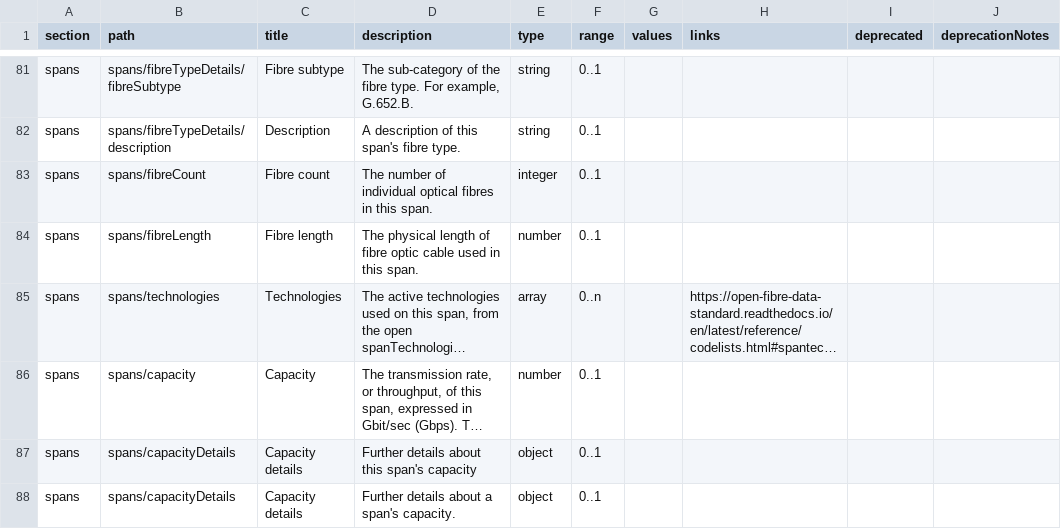
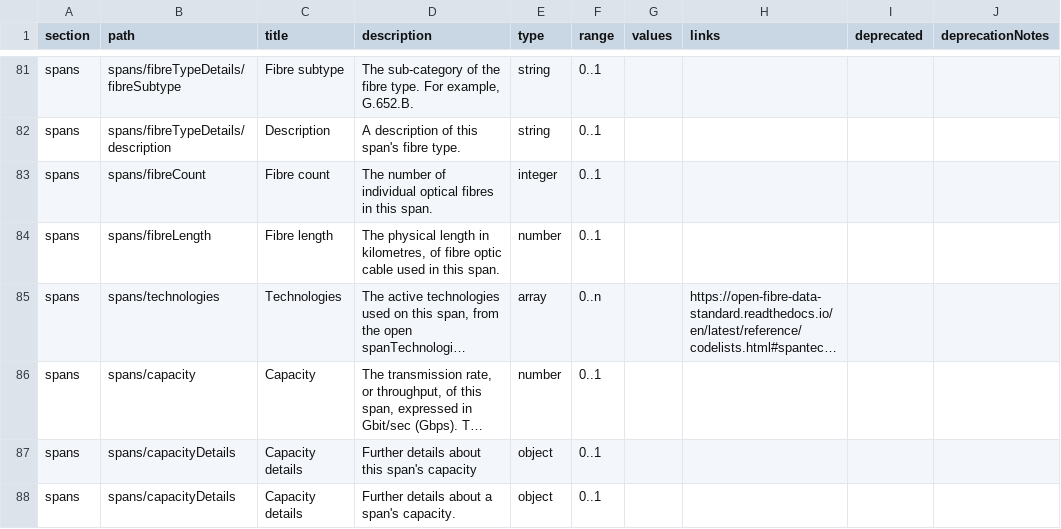
Before and after one commit to Open-Telecoms-Data/open-fibre-data-standard, a CSV file: schema/network-schema.csv, drawn as a sheet; only a part is shown, gaps mark what is left out; long unchanged cells end in …; the diff names each change by its address in the sheet, - before the commit and + after, or states it on an @@ line.

Commit message:
network-schema: Add unit to Span.fibreLength description

```diff
--- a/schema/network-schema.csv
+++ b/schema/network-schema.csv
-D84 (description): …physical length of fibre…
+D84 (description): …physical length in kilometres, of fibre…
```
Also changed, not shown: 1 other file.
